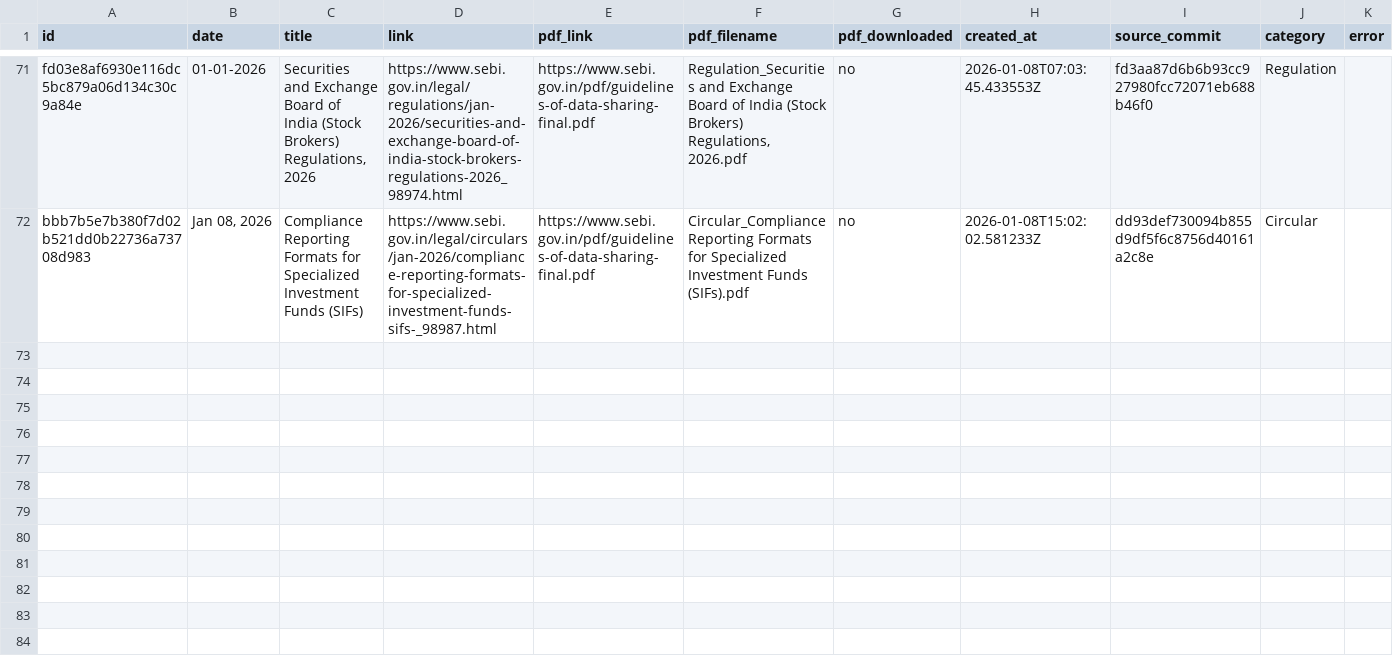
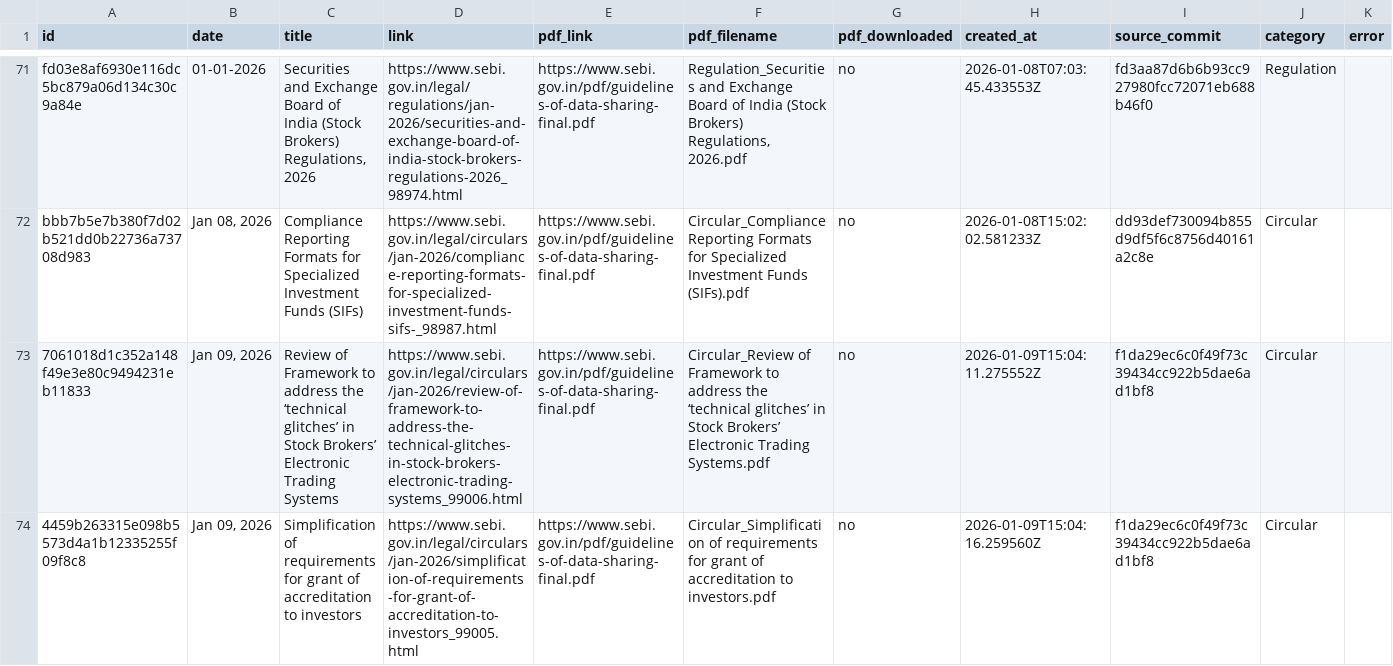
Before and after one commit to Legaltech-TL/trilegal-regulatory-updates, a CSV file: data/sebi_master.csv, drawn as a sheet; only a part is shown, gaps mark what is left out; the diff names each change by its address in the sheet, - before the commit and + after, or states it on an @@ line.

```diff
--- a/data/sebi_master.csv
+++ b/data/sebi_master.csv
+row 73: 7061018d1c352a148f49e3e80c9494231eb11833 | Jan 09, 2026 | Review of Framework to address the ‘technical glitches’ in Stock Brokers’ Electronic Trading Systems | https://www.sebi.gov.in/legal/circulars/jan-2026/review-of-framework-to-address-the-technical-glitches-in-stock-brokers-electronic-trading-systems_99006.html | https://www.sebi.gov.in/pdf/guidelines-of-data-sharing-final.pdf | Circular_Review of Framework to address the ‘technical glitches’ in Stock Brokers’ Electronic Trading Systems.pdf | no | 2026-01-09T15:04:11.275552Z | f1da29ec6c0f49f73c39434cc922b5dae6ad1bf8 | Circular
+row 74: 4459b263315e098b5573d4a1b12335255f09f8c8 | Jan 09, 2026 | Simplification of requirements for grant of accreditation to investors | https://www.sebi.gov.in/legal/circulars/jan-2026/simplification-of-requirements-for-grant-of-accreditation-to-investors_99005.html | https://www.sebi.gov.in/pdf/guidelines-of-data-sharing-final.pdf | Circular_Simplification of requirements for grant of accreditation to investors.pdf | no | 2026-01-09T15:04:16.259560Z | f1da29ec6c0f49f73c39434cc922b5dae6ad1bf8 | Circular
```
Also changed, not shown: 1 other file.
